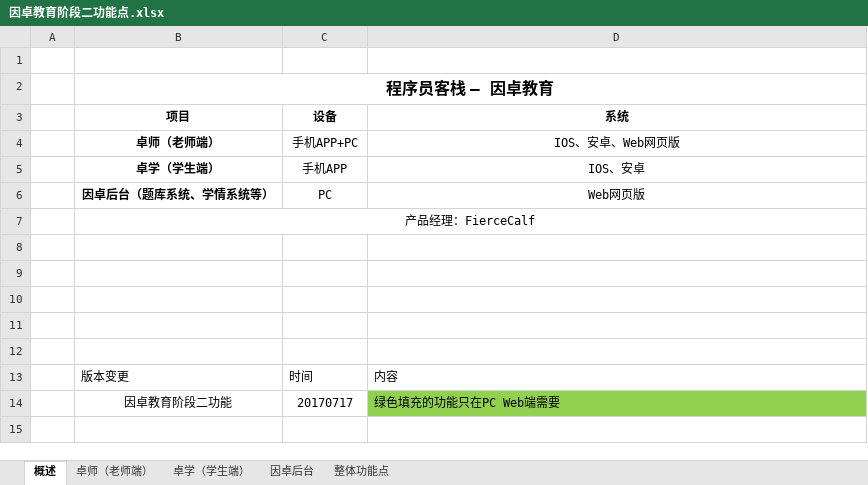
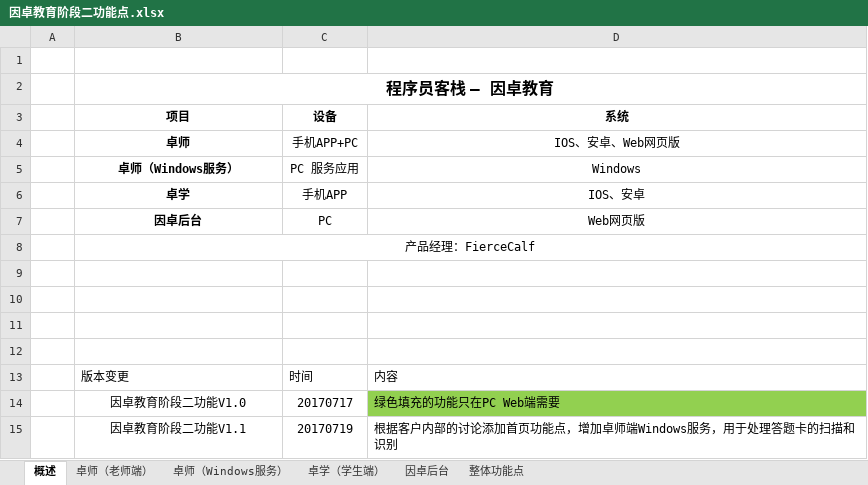
Before and after one commit to wenhulove333/part-time-job, an Excel workbook: 程序员客栈项目/因卓科技教育平台/因卓教育阶段二/原始需求输入/因卓教育阶段二功能点.xlsx, sheet 概述, drawn as a sheet; values as stored, in another font and other column widths than the file's, no borders; removed rows and columns are numbered as before the commit, all else as after; the diff names each change by its address in the sheet, - before the commit and + after, or states it on an @@ line.

```diff
--- a/程序员客栈项目/因卓科技教育平台/因卓教育阶段二/原始需求输入/因卓教育阶段二功能点.xlsx (sheet 概述)
+++ b/程序员客栈项目/因卓科技教育平台/因卓教育阶段二/原始需求输入/因卓教育阶段二功能点.xlsx (sheet 概述)
+sheet tab: 卓师（Windows服务）
-B4 (项目): 卓师（老师端）
+B4 (项目): 卓师
+row 5:  | 卓师（Windows服务） | PC 服务应用 | Windows
-B6 (项目): 卓学（学生端）
+B6 (项目): 卓学
-B7 (项目): 因卓后台（题库系统、学情系统等）
+B7 (项目): 因卓后台
-row 12: (empty)
-B14 (项目): 因卓教育阶段二功能
+B14 (项目): 因卓教育阶段二功能V1.0
+row 15:  | 因卓教育阶段二功能V1.1 | 20170719 | 根据客户内部的讨论添加首页功能点，增加卓师端Windows服务，用于处理答题卡的扫描和识别
```
Also changed, not shown: sheet 卓师（老师端）, sheet 整体功能点, 程序员客栈项目/因卓科技教育平台/需求梳理final/最终确认文档归档/程序员客栈项目功能清单及报价单（因卓科技教育平台）修改版1.2_确认进入原型设计.xlsx, 9 other files.
